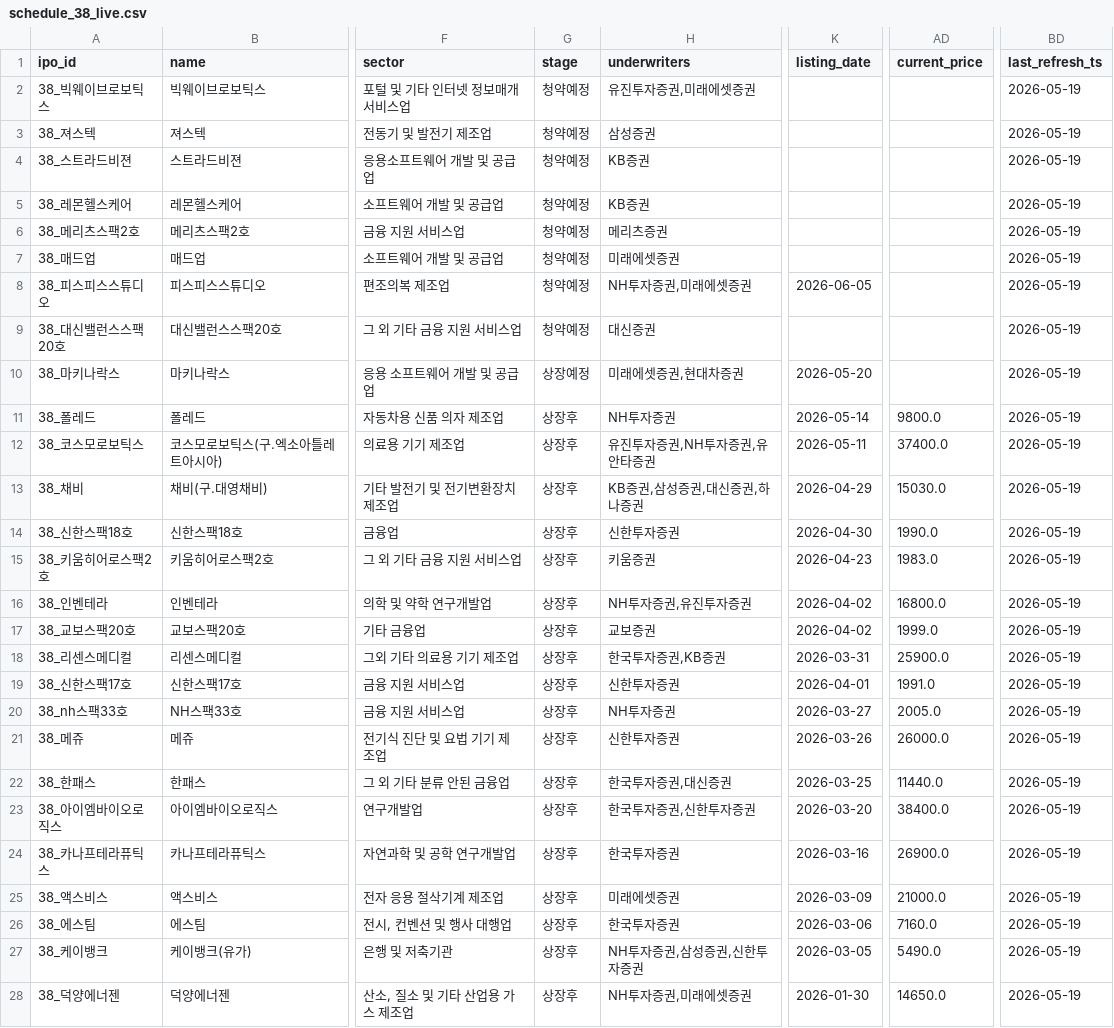
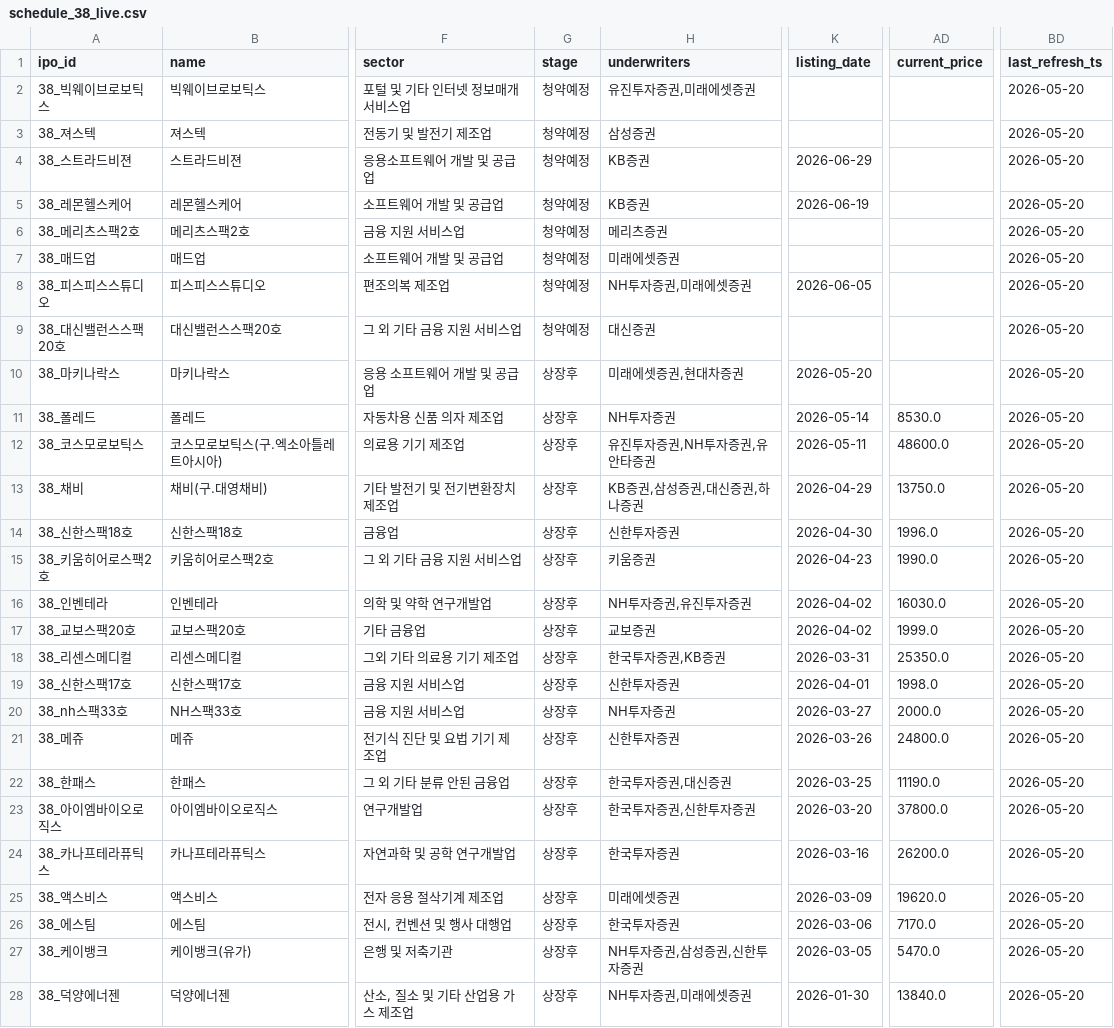
Before and after one commit to poet1004/offering_reminder, a CSV file: ipo_git/data/cache/schedule_38_live.csv, drawn as a sheet; only a part is shown, gaps mark what is left out; the diff covers the shown part only; the diff names each change by its address in the sheet, - before the commit and + after, or states it on an @@ line.

```diff
--- a/ipo_git/data/cache/schedule_38_live.csv
+++ b/ipo_git/data/cache/schedule_38_live.csv
-BD2:BD28 (last_refresh_ts): 2026-05-19
+BD2:BD28 (last_refresh_ts): 2026-05-20
-K4 (listing_date): (empty)
+K4 (listing_date): 2026-06-29
-K5 (listing_date): (empty)
+K5 (listing_date): 2026-06-19
-G10 (stage): 상장예정
+G10 (stage): 상장후
-AD11 (current_price): 9800.0
+AD11 (current_price): 8530.0
-AD12 (current_price): 37400.0
+AD12 (current_price): 48600.0
-AD13 (current_price): 15030.0
+AD13 (current_price): 13750.0
-AD14 (current_price): 1990.0
+AD14 (current_price): 1996.0
-AD15 (current_price): 1983.0
+AD15 (current_price): 1990.0
-AD16 (current_price): 16800.0
+AD16 (current_price): 16030.0
-AD18 (current_price): 25900.0
+AD18 (current_price): 25350.0
-AD19 (current_price): 1991.0
+AD19 (current_price): 1998.0
-AD20 (current_price): 2005.0
+AD20 (current_price): 2000.0
-AD21 (current_price): 26000.0
+AD21 (current_price): 24800.0
-AD22 (current_price): 11440.0
+AD22 (current_price): 11190.0
-AD23 (current_price): 38400.0
+AD23 (current_price): 37800.0
-AD24 (current_price): 26900.0
+AD24 (current_price): 26200.0
-AD25 (current_price): 21000.0
+AD25 (current_price): 19620.0
-AD26 (current_price): 7160.0
+AD26 (current_price): 7170.0
-AD27 (current_price): 5490.0
+AD27 (current_price): 5470.0
-AD28 (current_price): 14650.0
+AD28 (current_price): 13840.0
```
Also changed, not shown: 6 edited cells elsewhere in this file, ipo_git/data/cache/kind_corp_download_live.csv, ipo_git/data/cache/public_quotes_latest.csv, 32 other files.
